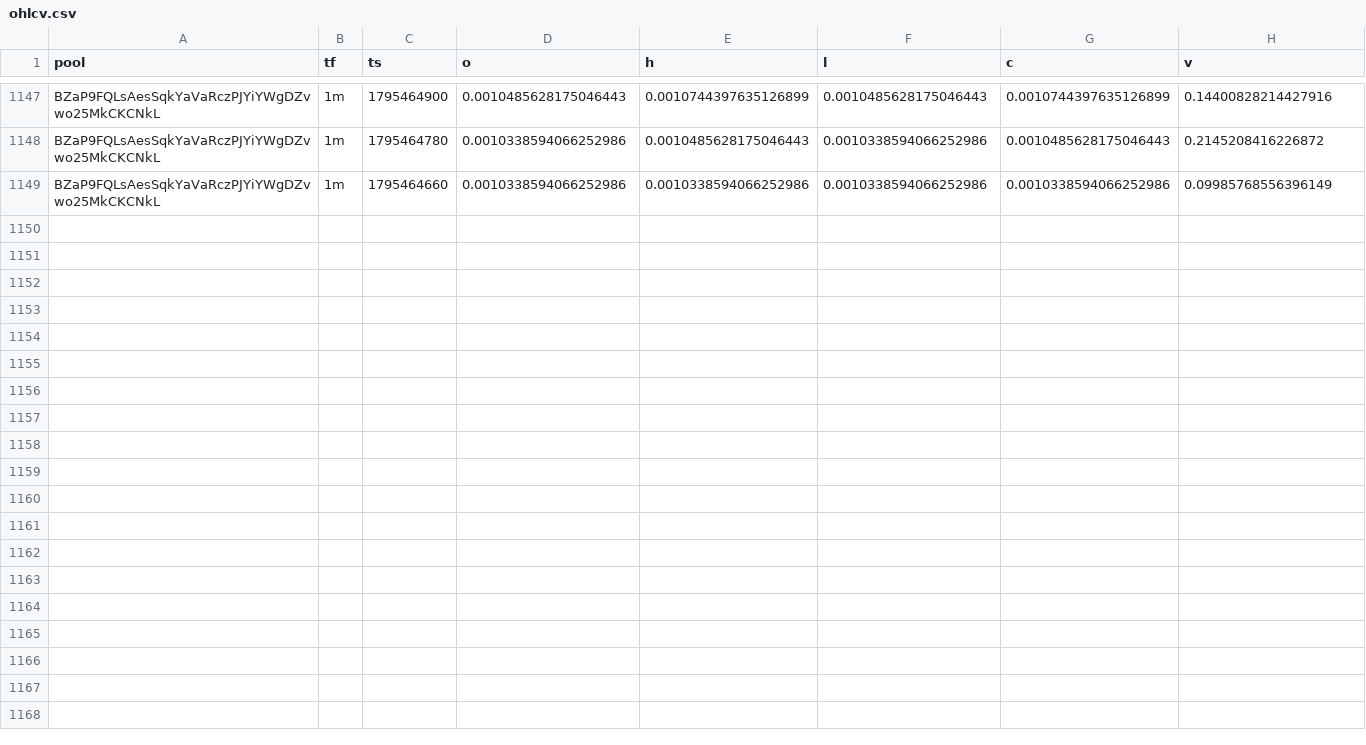
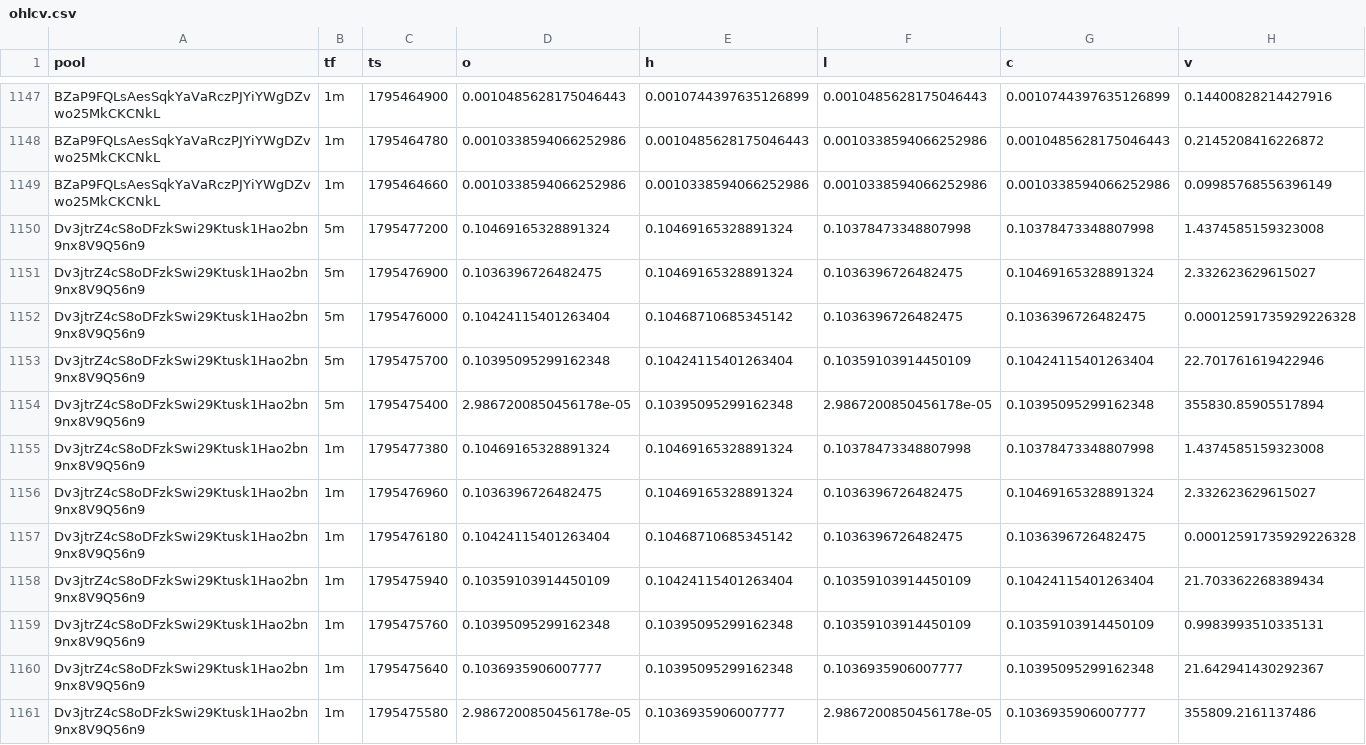
Before and after one commit to davidbobholz-stack/young-coin-collector., a CSV file: shards/2026-11-23/ohlcv.csv, drawn as a sheet; only a part is shown, gaps mark what is left out; the diff names each change by its address in the sheet, - before the commit and + after, or states it on an @@ line.

```diff
--- a/shards/2026-11-23/ohlcv.csv
+++ b/shards/2026-11-23/ohlcv.csv
+row 1150: Dv3jtrZ4cS8oDFzkSwi29Ktusk1Hao2bn9nx8V9Q56n9 | 5m | 1795477200 | 0.10469165328891324 | 0.10469165328891324 | 0.10378473348807998 | 0.10378473348807998 | 1.4374585159323008
+row 1151: Dv3jtrZ4cS8oDFzkSwi29Ktusk1Hao2bn9nx8V9Q56n9 | 5m | 1795476900 | 0.1036396726482475 | 0.10469165328891324 | 0.1036396726482475 | 0.10469165328891324 | 2.332623629615027
+row 1152: Dv3jtrZ4cS8oDFzkSwi29Ktusk1Hao2bn9nx8V9Q56n9 | 5m | 1795476000 | 0.10424115401263404 | 0.10468710685345142 | 0.1036396726482475 | 0.1036396726482475 | 0.00012591735929226328
+row 1153: Dv3jtrZ4cS8oDFzkSwi29Ktusk1Hao2bn9nx8V9Q56n9 | 5m | 1795475700 | 0.10395095299162348 | 0.10424115401263404 | 0.10359103914450109 | 0.10424115401263404 | 22.701761619422946
+row 1154: Dv3jtrZ4cS8oDFzkSwi29Ktusk1Hao2bn9nx8V9Q56n9 | 5m | 1795475400 | 2.9867200850456178e-05 | 0.10395095299162348 | 2.9867200850456178e-05 | 0.10395095299162348 | 355830.85905517894
+row 1155: Dv3jtrZ4cS8oDFzkSwi29Ktusk1Hao2bn9nx8V9Q56n9 | 1m | 1795477380 | 0.10469165328891324 | 0.10469165328891324 | 0.10378473348807998 | 0.10378473348807998 | 1.4374585159323008
+row 1156: Dv3jtrZ4cS8oDFzkSwi29Ktusk1Hao2bn9nx8V9Q56n9 | 1m | 1795476960 | 0.1036396726482475 | 0.10469165328891324 | 0.1036396726482475 | 0.10469165328891324 | 2.332623629615027
+row 1157: Dv3jtrZ4cS8oDFzkSwi29Ktusk1Hao2bn9nx8V9Q56n9 | 1m | 1795476180 | 0.10424115401263404 | 0.10468710685345142 | 0.1036396726482475 | 0.1036396726482475 | 0.00012591735929226328
+row 1158: Dv3jtrZ4cS8oDFzkSwi29Ktusk1Hao2bn9nx8V9Q56n9 | 1m | 1795475940 | 0.10359103914450109 | 0.10424115401263404 | 0.10359103914450109 | 0.10424115401263404 | 21.703362268389434
+row 1159: Dv3jtrZ4cS8oDFzkSwi29Ktusk1Hao2bn9nx8V9Q56n9 | 1m | 1795475760 | 0.10395095299162348 | 0.10395095299162348 | 0.10359103914450109 | 0.10359103914450109 | 0.9983993510335131
+row 1160: Dv3jtrZ4cS8oDFzkSwi29Ktusk1Hao2bn9nx8V9Q56n9 | 1m | 1795475640 | 0.1036935906007777 | 0.10395095299162348 | 0.1036935906007777 | 0.10395095299162348 | 21.642941430292367
+row 1161: Dv3jtrZ4cS8oDFzkSwi29Ktusk1Hao2bn9nx8V9Q56n9 | 1m | 1795475580 | 2.9867200850456178e-05 | 0.1036935906007777 | 2.9867200850456178e-05 | 0.1036935906007777 | 355809.2161137486
```
Also changed, not shown: 13 other files.
